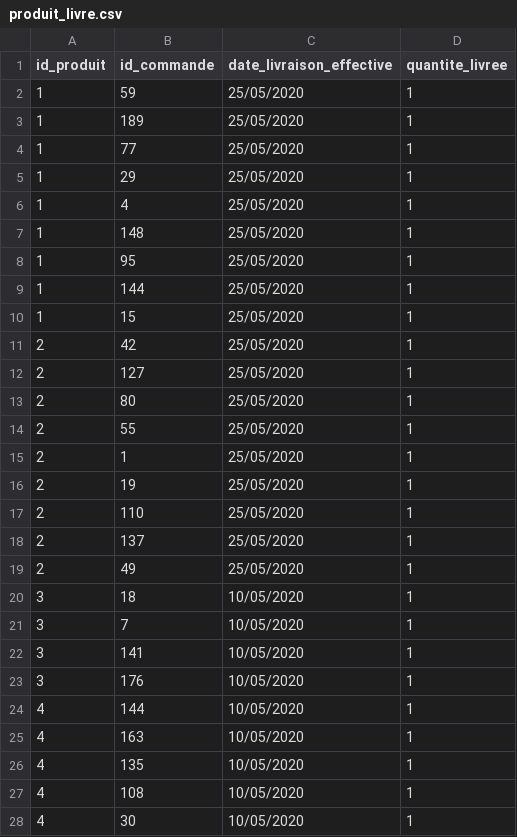
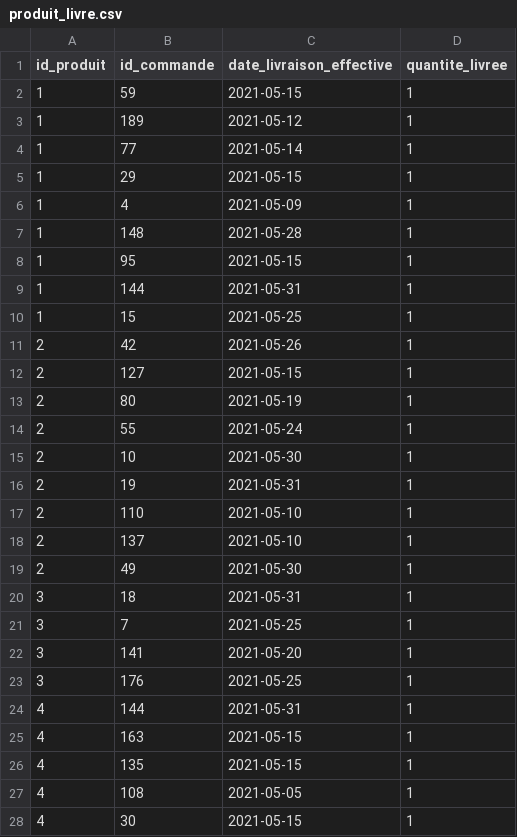
Before and after one commit to mehdimunim/E-commerce-DB, a CSV file: CSV/produit_livre.csv, drawn as a sheet; only a part is shown; the diff covers the shown part only.

```diff
--- a/CSV/produit_livre.csv
+++ b/CSV/produit_livre.csv
@@ -1,28 +1,28 @@
 id_produit, id_commande, date_livraison_effective, quantite_livree
-1,59,25/05/2020,1
-1,189,25/05/2020,1
-1,77,25/05/2020,1
-1,29,25/05/2020,1
-1,4,25/05/2020,1
-1,148,25/05/2020,1
-1,95,25/05/2020,1
-1,144,25/05/2020,1
-1,15,25/05/2020,1
-2,42,25/05/2020,1
-2,127,25/05/2020,1
-2,80,25/05/2020,1
-2,55,25/05/2020,1
-2,1,25/05/2020,1
-2,19,25/05/2020,1
-2,110,25/05/2020,1
-2,137,25/05/2020,1
-2,49,25/05/2020,1
-3,18,10/05/2020,1
-3,7,10/05/2020,1
-3,141,10/05/2020,1
-3,176,10/05/2020,1
-4,144,10/05/2020,1
-4,163,10/05/2020,1
-4,135,10/05/2020,1
-4,108,10/05/2020,1
-4,30,10/05/2020,1
+1,59,2021-05-15,1
+1,189,2021-05-12,1
+1,77,2021-05-14,1
+1,29,2021-05-15,1
+1,4,2021-05-09,1
+1,148,2021-05-28,1
+1,95,2021-05-15,1
+1,144,2021-05-31,1
+1,15,2021-05-25,1
+2,42,2021-05-26,1
+2,127,2021-05-15,1
+2,80,2021-05-19,1
+2,55,2021-05-24,1
+2,10,2021-05-30,1
+2,19,2021-05-31,1
+2,110,2021-05-10,1
+2,137,2021-05-10,1
+2,49,2021-05-30,1
+3,18,2021-05-31,1
+3,7,2021-05-25,1
+3,141,2021-05-20,1
+3,176,2021-05-25,1
+4,144,2021-05-31,1
+4,163,2021-05-15,1
+4,135,2021-05-15,1
+4,108,2021-05-05,1
+4,30,2021-05-15,1
```
Also changed, not shown: 47 edited cells elsewhere in this file, CSV/commande.csv, CSV/commande_annulee.csv, 2 other files.
